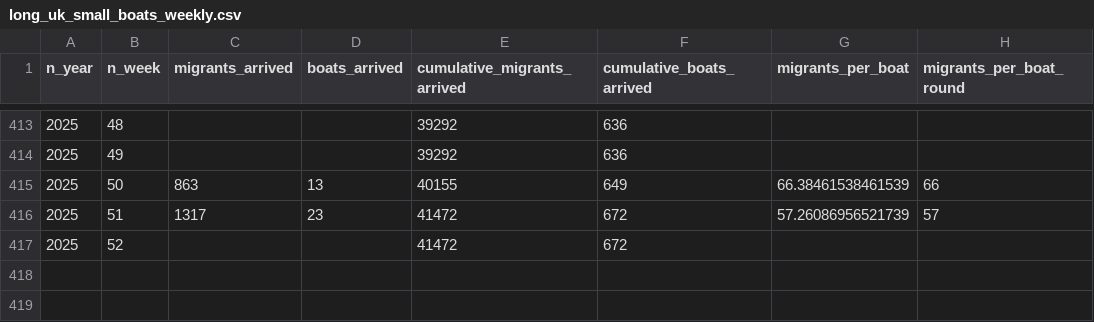
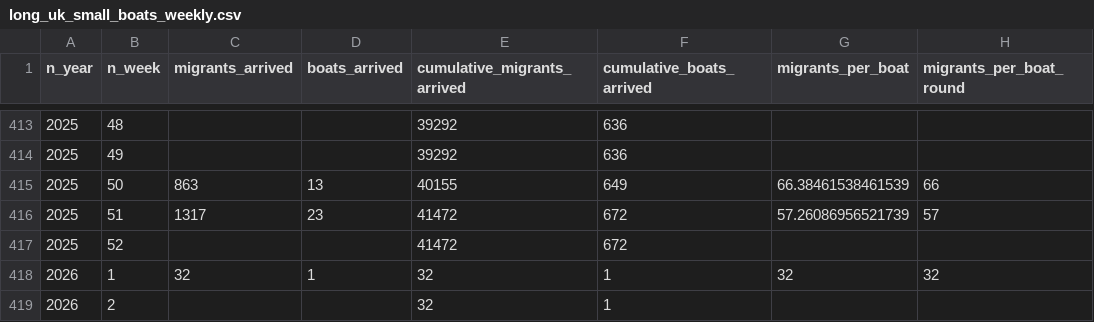
Before and after one commit to thenationalnews-datavis/uk_small_boats, a CSV file: output_data/long_uk_small_boats_weekly.csv, drawn as a sheet; only a part is shown, gaps mark what is left out; the diff names each change by its address in the sheet, - before the commit and + after, or states it on an @@ line.

```diff
--- a/output_data/long_uk_small_boats_weekly.csv
+++ b/output_data/long_uk_small_boats_weekly.csv
+row 418: 2026 | 1 | 32 | 1 | 32 | 1 | 32 | 32
+row 419: 2026 | 2 |  |  | 32 | 1
```
Also changed, not shown: output_data/long_uk_small_boats_daily.csv, output_data/long_uk_small_boats_monthly.csv, 6 other files.
